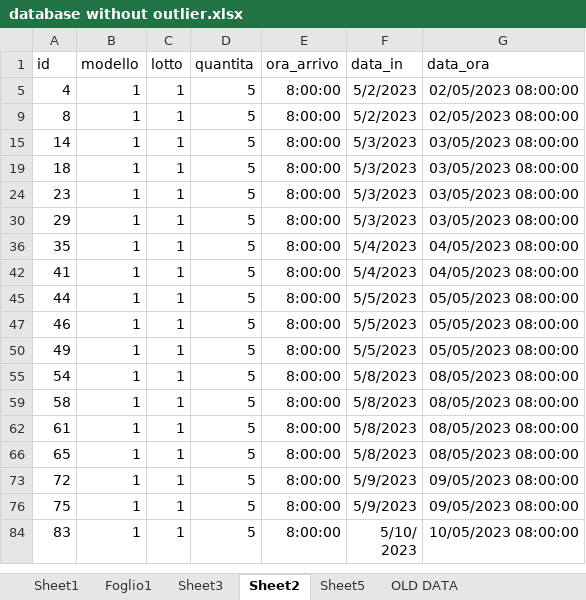
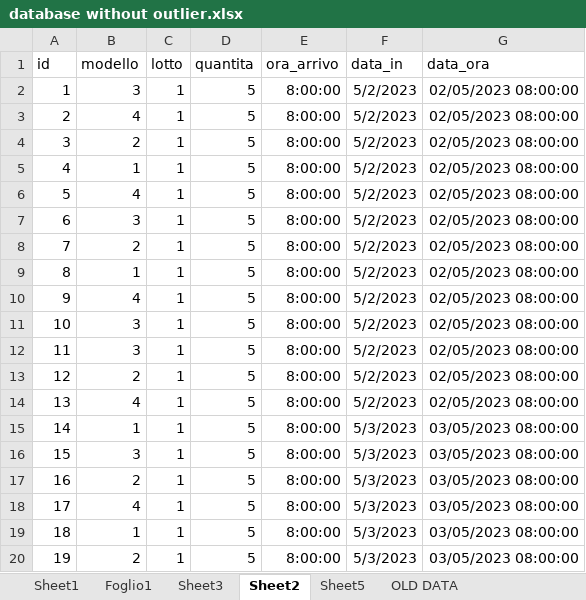
Before and after one commit to djonquadras/Luxury_Fashion_Optimization, an Excel workbook: databases/database without outlier.xlsx, sheet Sheet2, drawn as a sheet; only a part is shown; the shorter side is filled out with more unchanged rows; values as stored, in another font and other column widths than the file's, no borders; the diff covers the shown part only; the diff names each change by its address in the sheet, - before the commit and + after, or states it on an @@ line.

```diff
--- a/databases/database without outlier.xlsx (sheet Sheet2)
+++ b/databases/database without outlier.xlsx (sheet Sheet2)
@@ row 2 unhidden: 1 | 3 | 1 | 5 | 8:00:00 | 5/2/2023 | 02/05/2023 08:00:00 @@
@@ row 3 unhidden: 2 | 4 | 1 | 5 | 8:00:00 | 5/2/2023 | 02/05/2023 08:00:00 @@
@@ row 4 unhidden: 3 | 2 | 1 | 5 | 8:00:00 | 5/2/2023 | 02/05/2023 08:00:00 @@
@@ row 6 unhidden: 5 | 4 | 1 | 5 | 8:00:00 | 5/2/2023 | 02/05/2023 08:00:00 @@
@@ row 7 unhidden: 6 | 3 | 1 | 5 | 8:00:00 | 5/2/2023 | 02/05/2023 08:00:00 @@
@@ row 8 unhidden: 7 | 2 | 1 | 5 | 8:00:00 | 5/2/2023 | 02/05/2023 08:00:00 @@
@@ row 10 unhidden: 9 | 4 | 1 | 5 | 8:00:00 | 5/2/2023 | 02/05/2023 08:00:00 @@
@@ row 11 unhidden: 10 | 3 | 1 | 5 | 8:00:00 | 5/2/2023 | 02/05/2023 08:00:00 @@
@@ row 12 unhidden: 11 | 3 | 1 | 5 | 8:00:00 | 5/2/2023 | 02/05/2023 08:00:00 @@
@@ row 13 unhidden: 12 | 2 | 1 | 5 | 8:00:00 | 5/2/2023 | 02/05/2023 08:00:00 @@
@@ row 14 unhidden: 13 | 4 | 1 | 5 | 8:00:00 | 5/2/2023 | 02/05/2023 08:00:00 @@
@@ row 16 unhidden: 15 | 3 | 1 | 5 | 8:00:00 | 5/3/2023 | 03/05/2023 08:00:00 @@
@@ row 17 unhidden: 16 | 2 | 1 | 5 | 8:00:00 | 5/3/2023 | 03/05/2023 08:00:00 @@
@@ row 18 unhidden: 17 | 4 | 1 | 5 | 8:00:00 | 5/3/2023 | 03/05/2023 08:00:00 @@
@@ row 20 unhidden: 19 | 2 | 1 | 5 | 8:00:00 | 5/3/2023 | 03/05/2023 08:00:00 @@
```
Also changed, not shown: 176 hidden or unhidden rows elsewhere in this sheet, sheet Foglio1, Anylogic/NewModel/Official/Results.xlsx, 41 other files.
